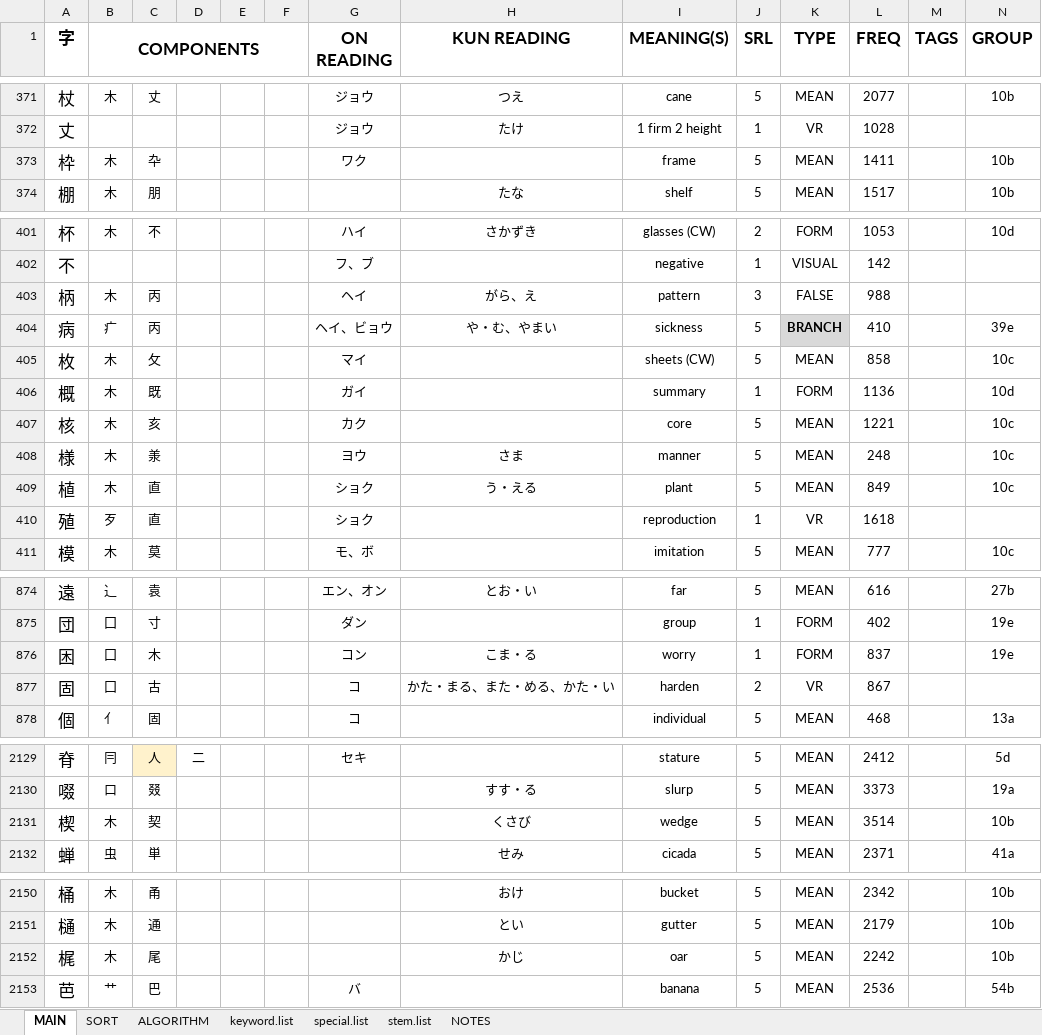
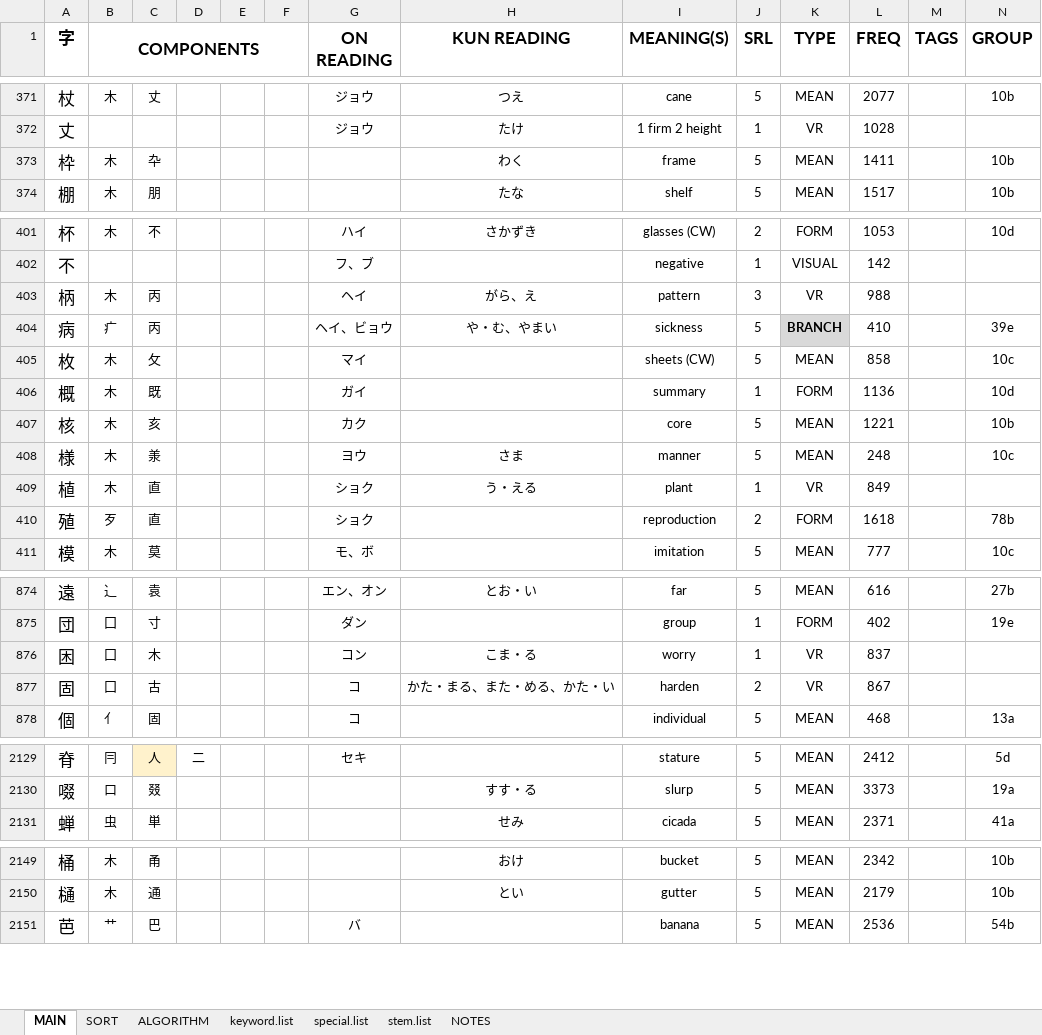
Before and after one commit to tonykoval/kanji-mbo, an Excel workbook: 2250 KANJI COMPONENTS - ver. 1.0.xlsx, sheet MAIN, drawn as a sheet; only a part is shown, gaps mark what is left out; values as stored, in another font and other column widths than the file's, no borders; the diff covers the shown part only; the diff names each change by its address in the sheet, - before the commit and + after, or states it on an @@ line.

Commit message:
update 木 major
removed kanji 櫛・梶 etc. + 梱 component + 植 + 核

```diff
--- a/2250 KANJI COMPONENTS - ver. 1.0.xlsx (sheet MAIN)
+++ b/2250 KANJI COMPONENTS - ver. 1.0.xlsx (sheet MAIN)
-G373 (ON READING): ワク
+G373 (ON READING): (empty)
-H373 (KUN READING): (empty)
+H373 (KUN READING): わく
-K403 (TYPE): FALSE
+K403 (TYPE): VR
-N407 (GROUP): 10c
+N407 (GROUP): 10b
-J409 (SRL): 5
+J409 (SRL): 1
-K409 (TYPE): MEAN
+K409 (TYPE): VR
-N409 (GROUP): 10c
+N409 (GROUP): (empty)
-J410 (SRL): 1
+J410 (SRL): 2
-K410 (TYPE): VR
+K410 (TYPE): FORM
-N410 (GROUP): (empty)
+N410 (GROUP): 78b
-K876 (TYPE): FORM
+K876 (TYPE): VR
-N876 (GROUP): 19e
+N876 (GROUP): (empty)
-row 2131: 楔 | 木 | 契 |  |  |  |  | くさび | wedge | 5 | MEAN | 3514 |  | 10b
-row 2152: 梶 | 木 | 尾 |  |  |  |  | かじ | oar | 5 | MEAN | 2242 |  | 10b
```
Also changed, not shown: 9 edited cells elsewhere in this sheet, formulas that keep their value.
